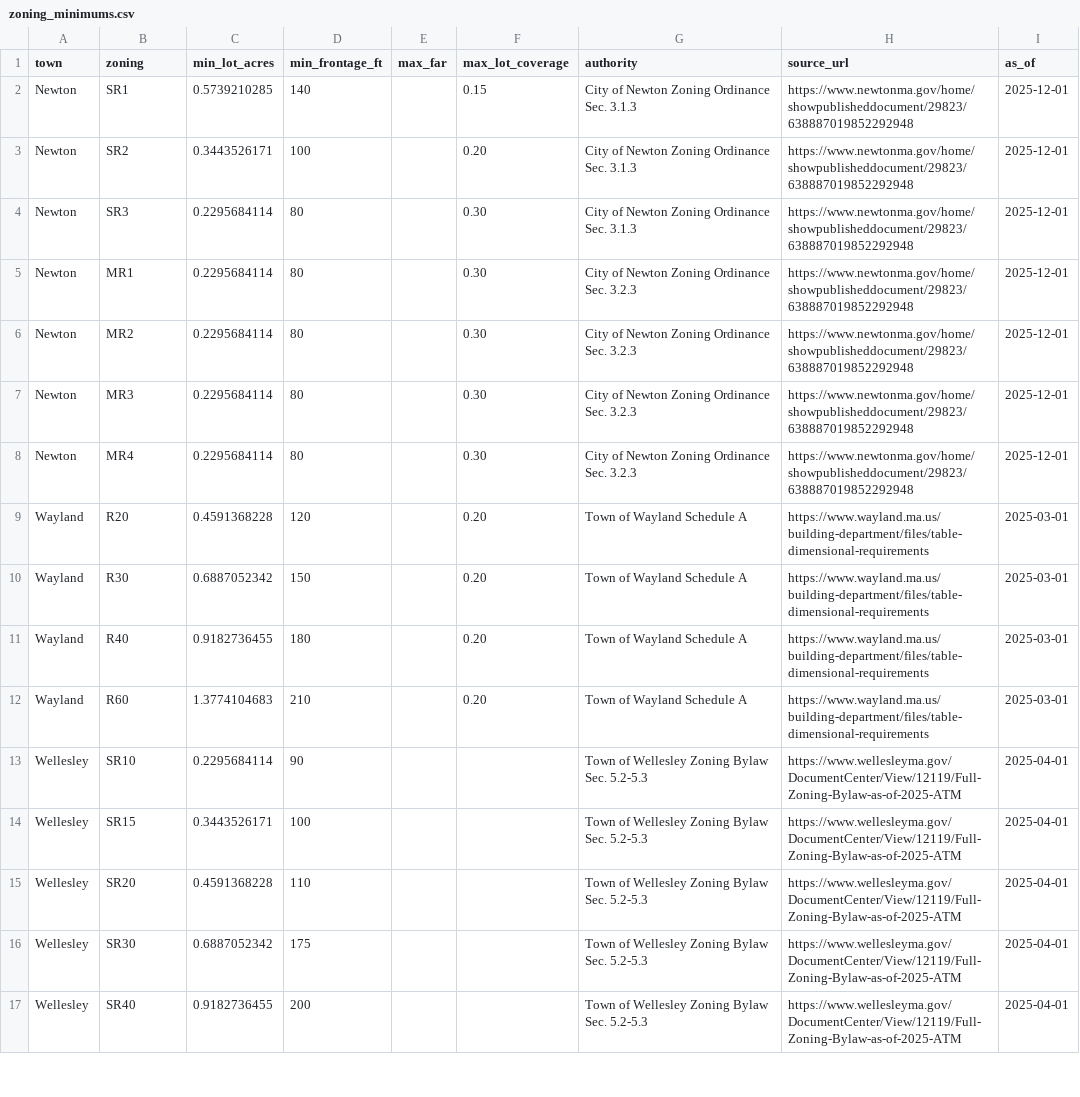
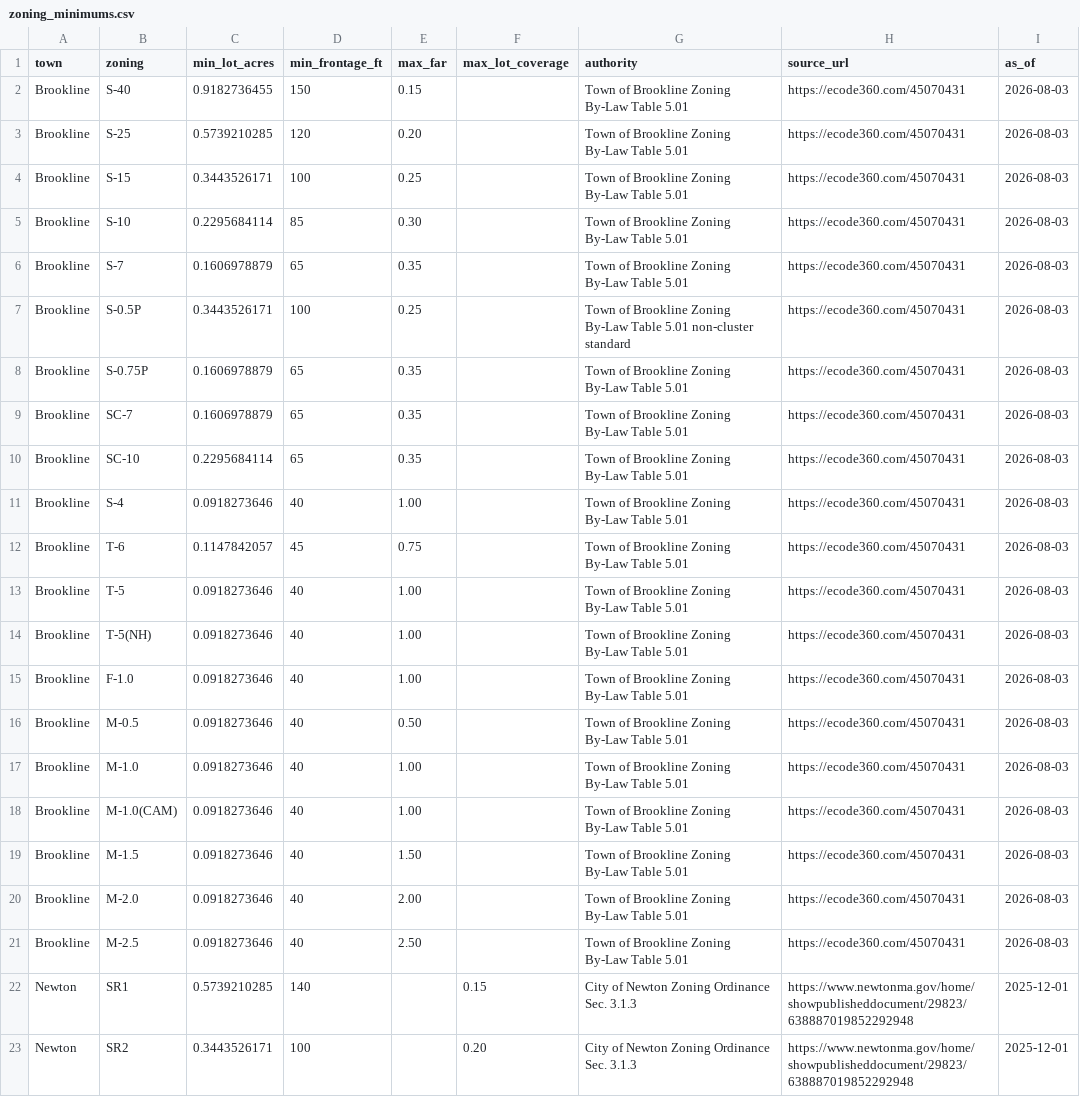
Before and after one commit to joseph-kelly1/auto-lead, a CSV file: pipeline/zoning_minimums.csv, drawn as a sheet; only a part is shown; the shorter side is filled out with more unchanged rows.

```diff
--- a/pipeline/zoning_minimums.csv
+++ b/pipeline/zoning_minimums.csv
@@ -1,2 +1,22 @@
 town,zoning,min_lot_acres,min_frontage_ft,max_far,max_lot_coverage,authority,source_url,as_of
+Brookline,S-40,0.9182736455,150,0.15,,Town of Brookline Zoning By-Law Table 5.01,https://ecode360.com/45070431,2026-08-03
+Brookline,S-25,0.5739210285,120,0.20,,Town of Brookline Zoning By-Law Table 5.01,https://ecode360.com/45070431,2026-08-03
+Brookline,S-15,0.3443526171,100,0.25,,Town of Brookline Zoning By-Law Table 5.01,https://ecode360.com/45070431,2026-08-03
+Brookline,S-10,0.2295684114,85,0.30,,Town of Brookline Zoning By-Law Table 5.01,https://ecode360.com/45070431,2026-08-03
+Brookline,S-7,0.1606978879,65,0.35,,Town of Brookline Zoning By-Law Table 5.01,https://ecode360.com/45070431,2026-08-03
+Brookline,S-0.5P,0.3443526171,100,0.25,,Town of Brookline Zoning By-Law Table 5.01 non-cluster standard,https://ecode360.com/45070431,2026-08-03
+Brookline,S-0.75P,0.1606978879,65,0.35,,Town of Brookline Zoning By-Law Table 5.01,https://ecode360.com/45070431,2026-08-03
+Brookline,SC-7,0.1606978879,65,0.35,,Town of Brookline Zoning By-Law Table 5.01,https://ecode360.com/45070431,2026-08-03
+Brookline,SC-10,0.2295684114,65,0.35,,Town of Brookline Zoning By-Law Table 5.01,https://ecode360.com/45070431,2026-08-03
+Brookline,S-4,0.0918273646,40,1.00,,Town of Brookline Zoning By-Law Table 5.01,https://ecode360.com/45070431,2026-08-03
+Brookline,T-6,0.1147842057,45,0.75,,Town of Brookline Zoning By-Law Table 5.01,https://ecode360.com/45070431,2026-08-03
+Brookline,T-5,0.0918273646,40,1.00,,Town of Brookline Zoning By-Law Table 5.01,https://ecode360.com/45070431,2026-08-03
+Brookline,T-5(NH),0.0918273646,40,1.00,,Town of Brookline Zoning By-Law Table 5.01,https://ecode360.com/45070431,2026-08-03
+Brookline,F-1.0,0.0918273646,40,1.00,,Town of Brookline Zoning By-Law Table 5.01,https://ecode360.com/45070431,2026-08-03
+Brookline,M-0.5,0.0918273646,40,0.50,,Town of Brookline Zoning By-Law Table 5.01,https://ecode360.com/45070431,2026-08-03
+Brookline,M-1.0,0.0918273646,40,1.00,,Town of Brookline Zoning By-Law Table 5.01,https://ecode360.com/45070431,2026-08-03
+Brookline,M-1.0(CAM),0.0918273646,40,1.00,,Town of Brookline Zoning By-Law Table 5.01,https://ecode360.com/45070431,2026-08-03
+Brookline,M-1.5,0.0918273646,40,1.50,,Town of Brookline Zoning By-Law Table 5.01,https://ecode360.com/45070431,2026-08-03
+Brookline,M-2.0,0.0918273646,40,2.00,,Town of Brookline Zoning By-Law Table 5.01,https://ecode360.com/45070431,2026-08-03
+Brookline,M-2.5,0.0918273646,40,2.50,,Town of Brookline Zoning By-Law Table 5.01,https://ecode360.com/45070431,2026-08-03
 Newton,SR1,0.5739210285,140,,0.15,City of Newton Zoning Ordinance Sec. 3.1.3,https://www.newtonma.gov/home/showpublisheddocument/29823/638887019852292948,2025-12-01
```
Also changed, not shown: 5 other files.
